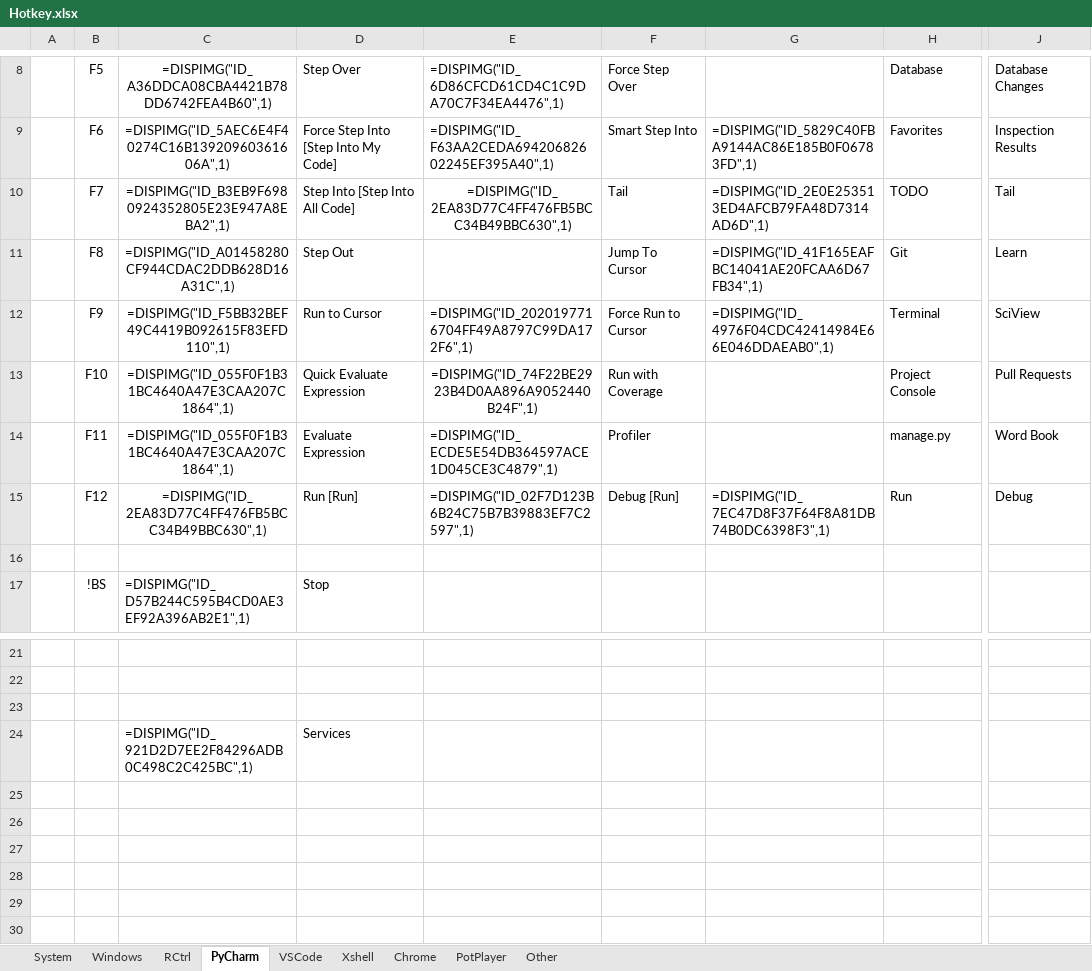
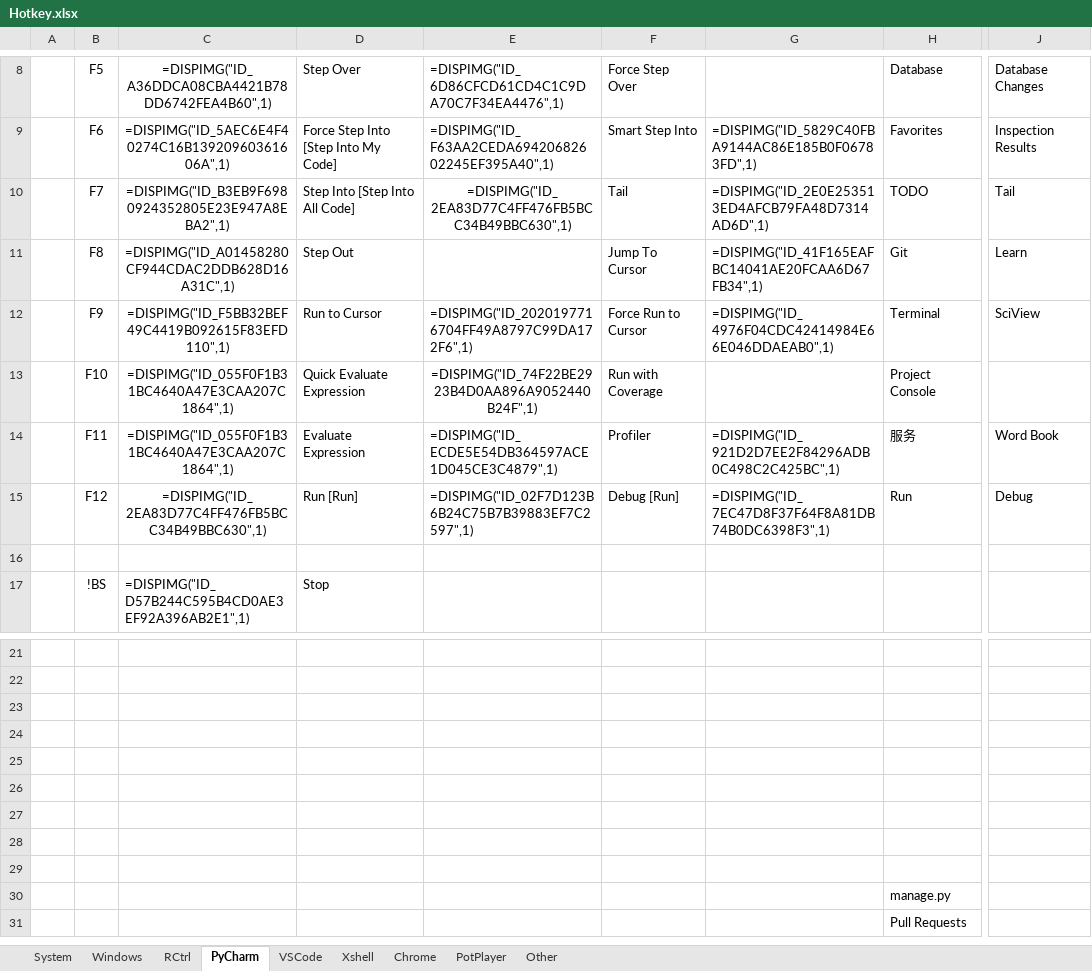
Before and after one commit to By2048/Ahk, an Excel workbook: Doc/Hotkey.xlsx, sheet PyCharm, drawn as a sheet; only a part is shown, gaps mark what is left out; values as stored, in another font and other column widths than the file's, no borders; rows hold the shown columns only; the diff names each change by its address in the sheet, - before the commit and + after, or states it on an @@ line.

```diff
--- a/Doc/Hotkey.xlsx (sheet PyCharm)
+++ b/Doc/Hotkey.xlsx (sheet PyCharm)
-J13: Pull Requests
+J13: (empty)
-G14: (empty)
+G14: =DISPIMG("ID_921D2D7EE2F84296ADB0C498C2C425BC",1)
-H14: manage.py
+H14: 服务
-C24: =DISPIMG("ID_921D2D7EE2F84296ADB0C498C2C425BC",1)
+C24: (empty)
-D24: Services
+D24: (empty)
-H30: (empty)
+H30: manage.py
+row 31:  |  |  |  |  |  |  | Pull Requests
```
Also changed, not shown: 3 other files.
